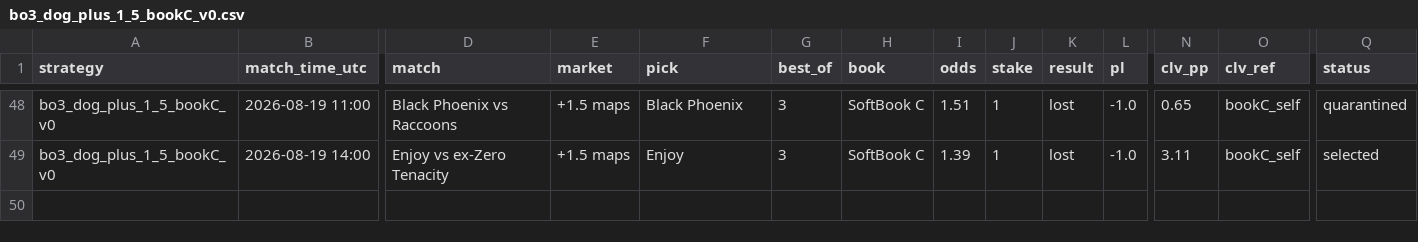
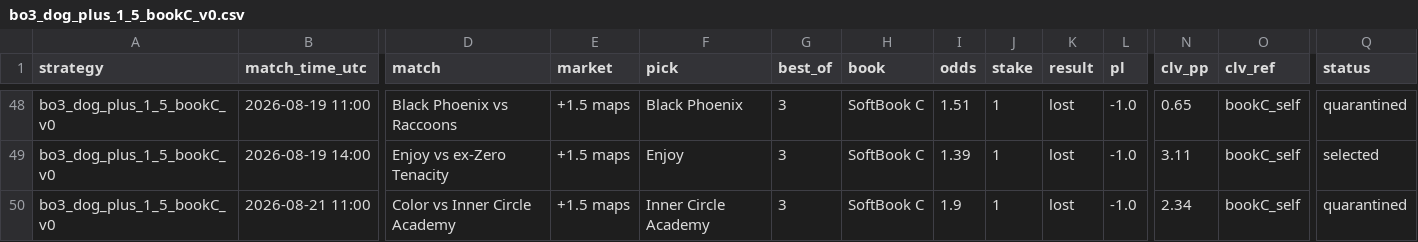
Before and after one commit to hyprcs/cs2hub, a CSV file: strategies/data/bo3_dog_plus_1_5_bookC_v0.csv, drawn as a sheet; only a part is shown, gaps mark what is left out; rows hold the shown columns only; the diff names each change by its address in the sheet, - before the commit and + after, or states it on an @@ line.

```diff
--- a/strategies/data/bo3_dog_plus_1_5_bookC_v0.csv
+++ b/strategies/data/bo3_dog_plus_1_5_bookC_v0.csv
+row 50: bo3_dog_plus_1_5_bookC_v0 | 2026-08-21 11:00 | Color vs Inner Circle Academy | +1.5 maps | Inner Circle Academy | 3 | SoftBook C | 1.9 | 1 | lost | -1.0 | 2.34 | bookC_self | quarantined
```
Also changed, not shown: strategies/data/all.csv, strategies/data/bo3_dog_plus_1_5_v0.csv, 10 other files.
